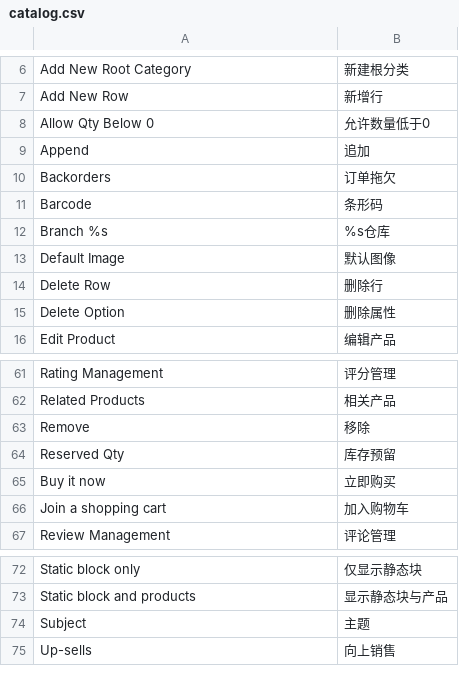
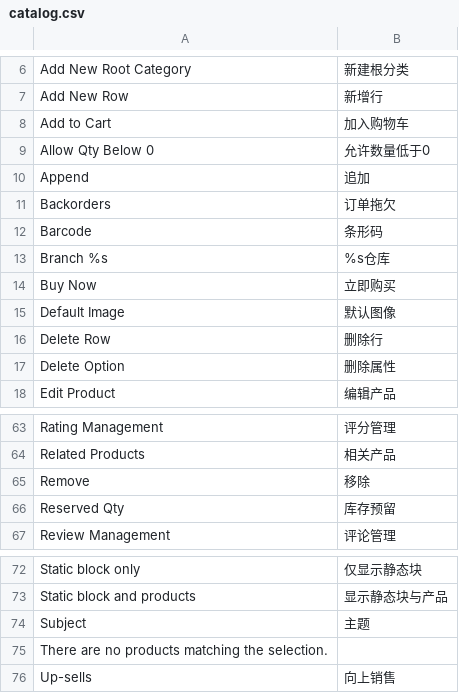
Before and after one commit to peachyang/py_website, a CSV file: app/i18n/zh-CN/catalog.csv, drawn as a sheet; only a part is shown, gaps mark what is left out; removed rows and columns are numbered as before the commit, all else as after; the diff names each change by its address in the sheet, - before the commit and + after, or states it on an @@ line.

```diff
--- a/app/i18n/zh-CN/catalog.csv
+++ b/app/i18n/zh-CN/catalog.csv
+row 8: Add to Cart | 加入购物车
+row 14: Buy Now | 立即购买
-row 65: Buy it now | 立即购买
-row 66: Join a shopping cart | 加入购物车
+row 75: There are no products matching the selection.
```
Also changed, not shown: app/i18n/zh-CN/lib.csv, 30 other files.
